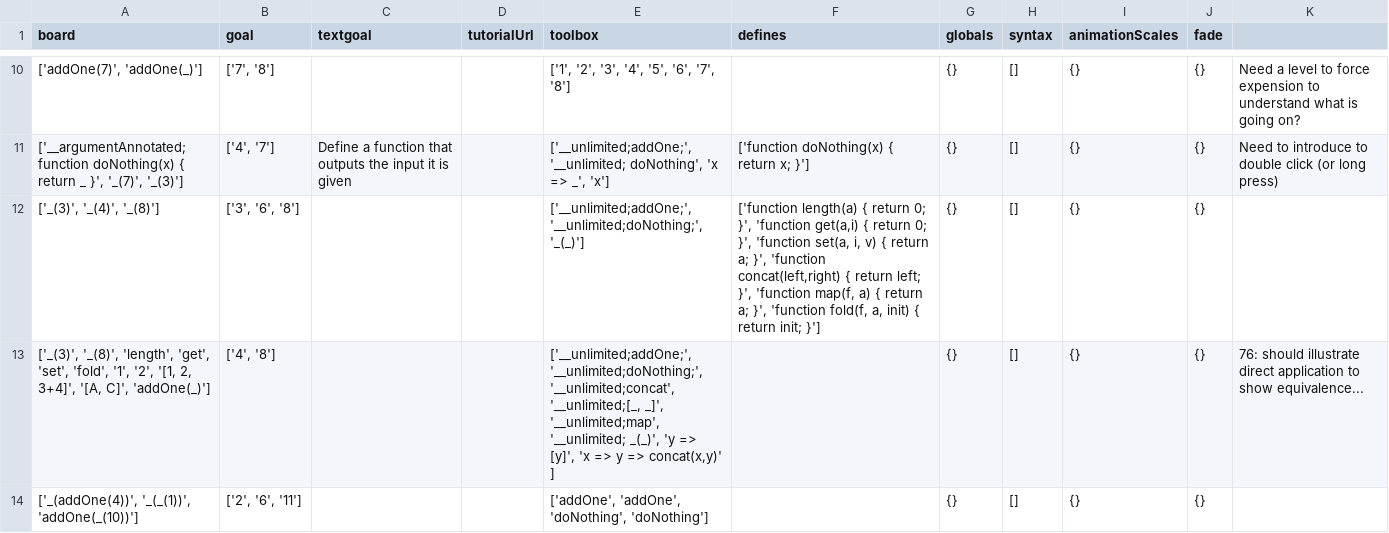
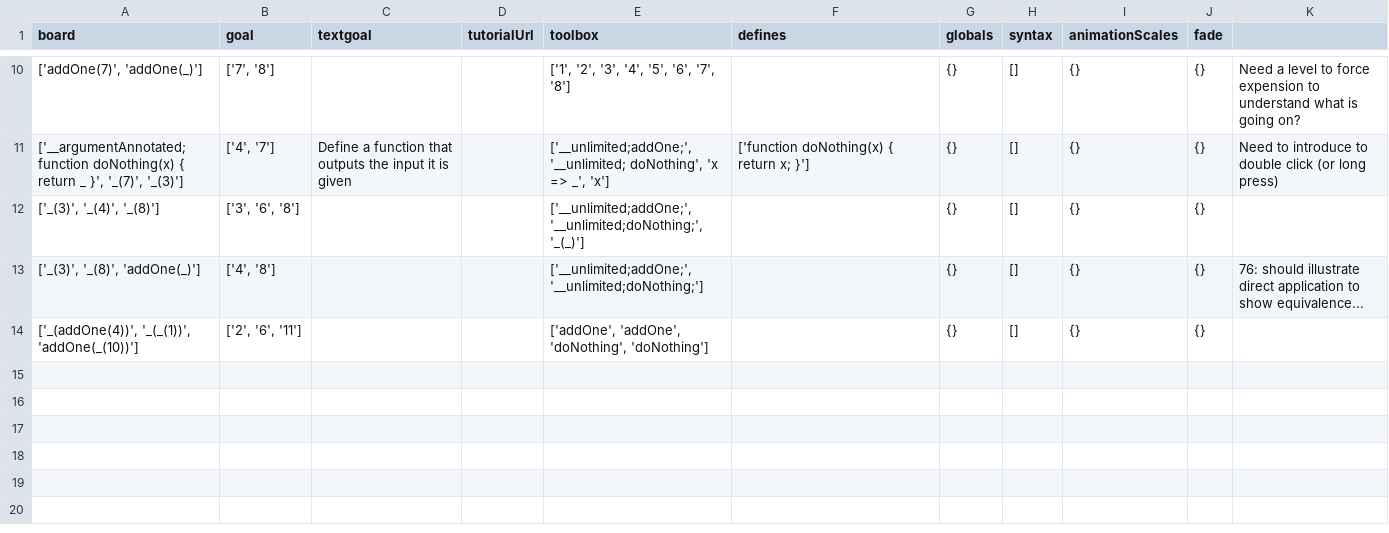
Before and after one commit to laptou/reduct, a CSV file: chapterutil/levels/definition.csv, drawn as a sheet; only a part is shown, gaps mark what is left out.

```diff
--- a/chapterutil/levels/definition.csv
+++ b/chapterutil/levels/definition.csv
@@ -11,4 +11,4 @@ board,goal,textgoal,tutorialUrl,toolbox,defines,globals,syntax,animationScales,f
 "['__argumentAnnotated; function doNothing(x) { return _ }', '_(7)', '_(3)']","['4', '7']",Define a function that outputs the input it is given,,"['__unlimited;addOne;', '__unlimited; doNothing', 'x => _', 'x']",['function doNothing(x) { return x; }'],{},[],{},{},Need to introduce to double click (or long press)
-"['_(3)', '_(4)', '_(8)']","['3', '6', '8']",,,"['__unlimited;addOne;', '__unlimited;doNothing;', '_(_)']","['function length(a) { return 0; }', 'function get(a,i) { return 0; }', 'function set(a, i, v) { return a; }', 'function concat(left,right) { return left; }', 'function map(f, a) { return a; }', 'function fold(f, a, init) { return init; }']",{},[],{},{},
-"['_(3)', '_(8)', 'length', 'get', 'set', 'fold', '1', '2', '[1, 2, 3+4]', '[A, C]', 'addOne(_)']","['4', '8']",,,"['__unlimited;addOne;', '__unlimited;doNothing;', '__unlimited;concat', '__unlimited;[_, _]', '__unlimited;map', '__unlimited; _(_)', 'y => [y]', 'x => y => concat(x,y)' ]",,{},[],{},{},76: should illustrate direct application to show equivalence...
+"['_(3)', '_(4)', '_(8)']","['3', '6', '8']",,,"['__unlimited;addOne;', '__unlimited;doNothing;', '_(_)']",,{},[],{},{},
+"['_(3)', '_(8)', 'addOne(_)']","['4', '8']",,,"['__unlimited;addOne;', '__unlimited;doNothing;']",,{},[],{},{},76: should illustrate direct application to show equivalence...
 "['_(addOne(4))', '_(_(1))', 'addOne(_(10))']","['2', '6', '11']",,,"['addOne', 'addOne', 'doNothing', 'doNothing']",,{},[],{},{},
```
Also changed, not shown: 1 other file.
